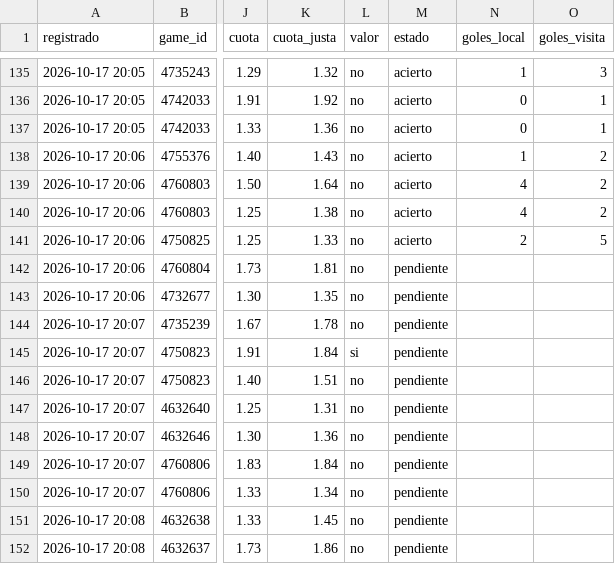
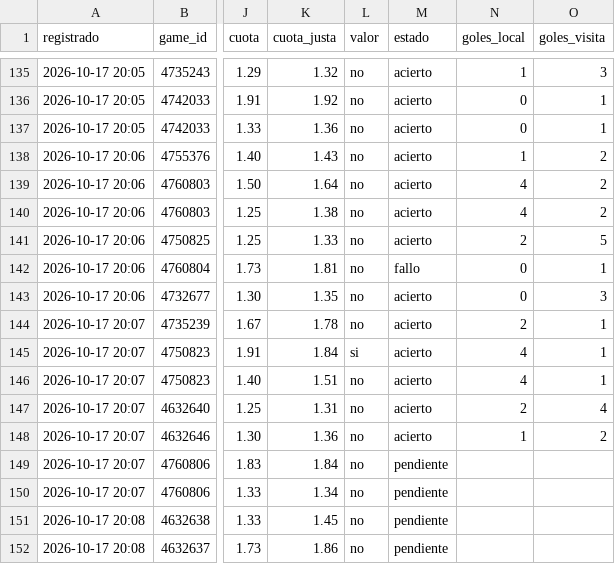
Before and after one commit to JoseVilcatoma/datazos-bot, a CSV file: data/sugerencias.csv, drawn as a sheet; only a part is shown, gaps mark what is left out; the diff names each change by its address in the sheet, - before the commit and + after, or states it on an @@ line.

Commit message:
Actualizar estado de datazos

```diff
--- a/data/sugerencias.csv
+++ b/data/sugerencias.csv
-M142 (estado): pendiente
+M142 (estado): fallo
-N142:N143 (goles_local): (empty)
+N142:N143 (goles_local): 0
-O142 (goles_visita): (empty)
+O142 (goles_visita): 1
-M143:M148 (estado): pendiente
+M143:M148 (estado): acierto
-O143 (goles_visita): (empty)
+O143 (goles_visita): 3
-N144 (goles_local): (empty)
+N144 (goles_local): 2
-O144:O146 (goles_visita): (empty)
+O144:O146 (goles_visita): 1
-N145:N146 (goles_local): (empty)
+N145:N146 (goles_local): 4
-N147 (goles_local): (empty)
+N147 (goles_local): 2
-O147 (goles_visita): (empty)
+O147 (goles_visita): 4
-N148 (goles_local): (empty)
+N148 (goles_local): 1
-O148 (goles_visita): (empty)
+O148 (goles_visita): 2
```
Also changed, not shown: 1 other file.
